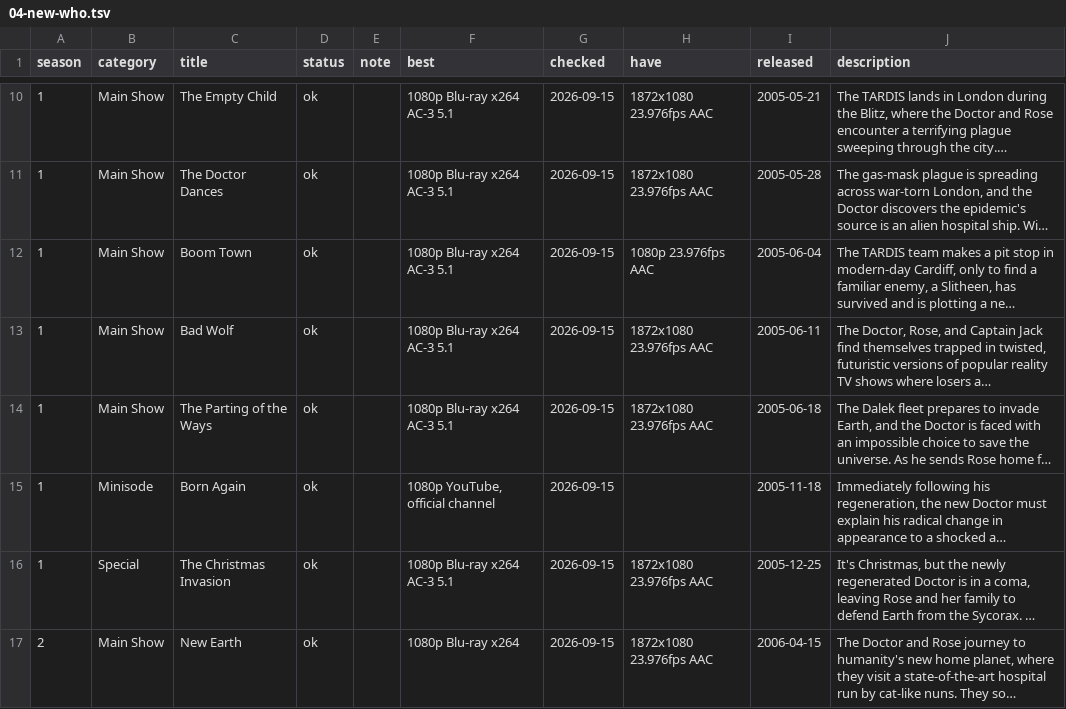
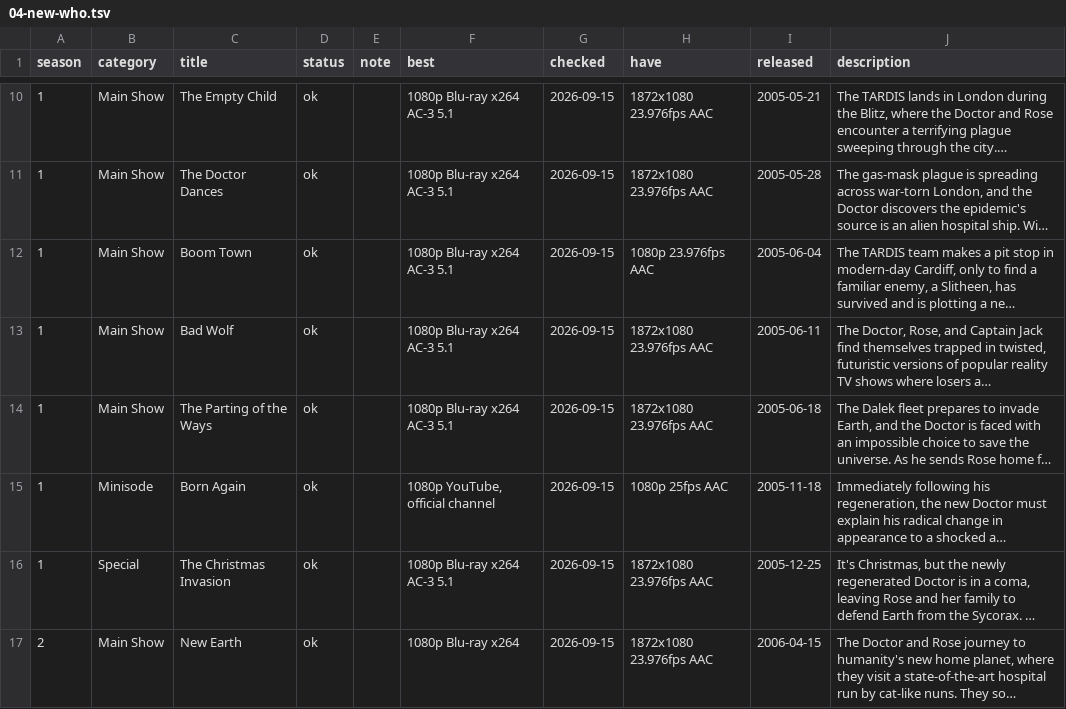
Before and after one commit to nubblyn/whoniverse, a TSV file: ledger/series/04-new-who.tsv, drawn as a sheet; only a part is shown, gaps mark what is left out; long unchanged cells end in …; the diff names each change by its address in the sheet, - before the commit and + after, or states it on an @@ line.

```diff
--- a/ledger/series/04-new-who.tsv
+++ b/ledger/series/04-new-who.tsv
-H15 (have): (empty)
+H15 (have): 1080p 25fps AAC
```
Also changed, not shown: 5 other files.
